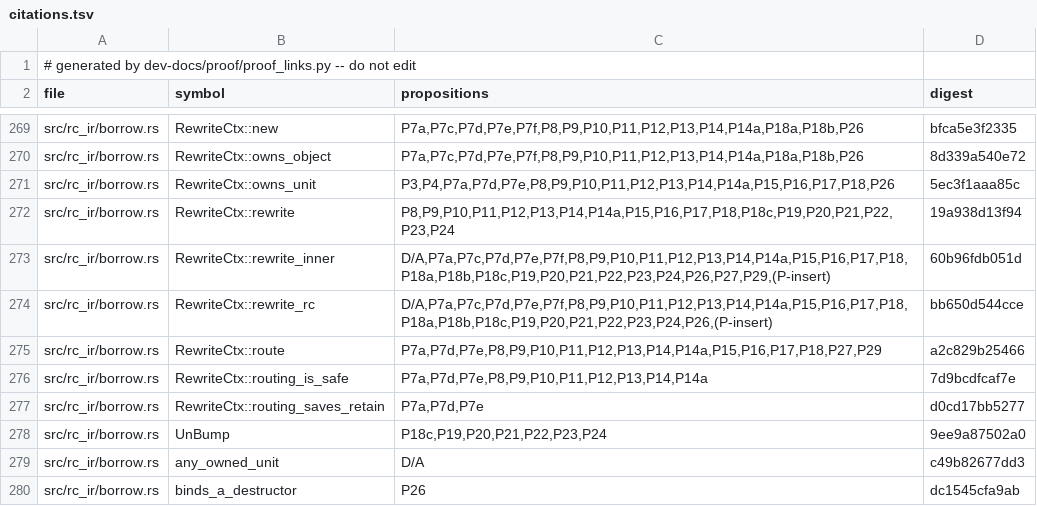
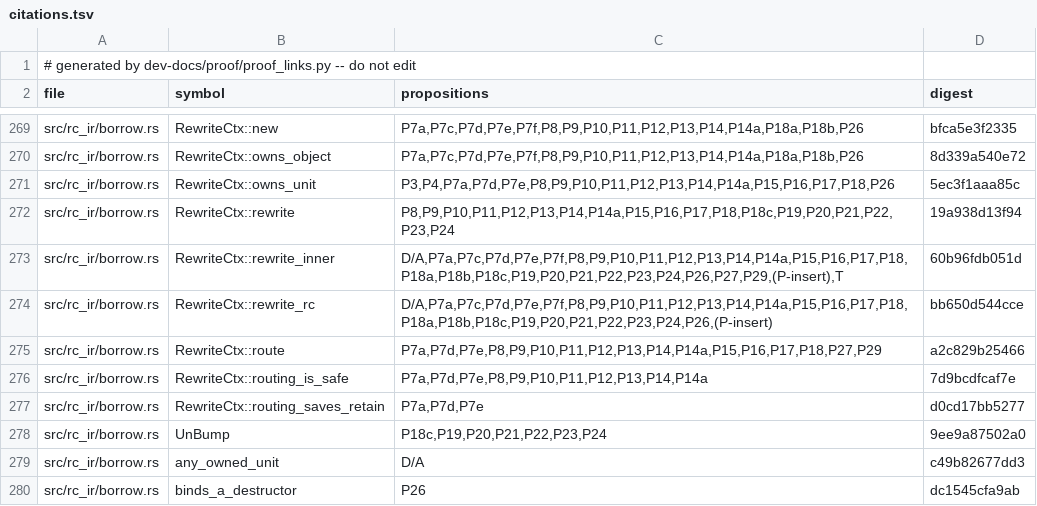
Before and after one commit to tttmmmyyyy/fixlang, a TSV file: dev-docs/proof/rc_ir/borrow-cancel/citations.tsv, drawn as a sheet; only a part is shown, gaps mark what is left out.

```diff
--- a/dev-docs/proof/rc_ir/borrow-cancel/citations.tsv
+++ b/dev-docs/proof/rc_ir/borrow-cancel/citations.tsv
@@ -272,3 +272,3 @@ src/rc_ir/borrow.rs	RewriteCtx::owns_unit	P3,P4,P7a,P7d,P7e,P8,P9,P10,P11,P12,P1
 src/rc_ir/borrow.rs	RewriteCtx::rewrite	P8,P9,P10,P11,P12,P13,P14,P14a,P15,P16,P17,P18,P18c,P19,P20,P21,P22,P23,P24	19a938d13f94
-src/rc_ir/borrow.rs	RewriteCtx::rewrite_inner	D/A,P7a,P7c,P7d,P7e,P7f,P8,P9,P10,P11,P12,P13,P14,P14a,P15,P16,P17,P18,P18a,P18b,P18c,P19,P20,P21,P22,P23,P24,P26,P27,P29,(P-insert)	60b96fdb051d
+src/rc_ir/borrow.rs	RewriteCtx::rewrite_inner	D/A,P7a,P7c,P7d,P7e,P7f,P8,P9,P10,P11,P12,P13,P14,P14a,P15,P16,P17,P18,P18a,P18b,P18c,P19,P20,P21,P22,P23,P24,P26,P27,P29,(P-insert),T	60b96fdb051d
 src/rc_ir/borrow.rs	RewriteCtx::rewrite_rc	D/A,P7a,P7c,P7d,P7e,P7f,P8,P9,P10,P11,P12,P13,P14,P14a,P15,P16,P17,P18,P18a,P18b,P18c,P19,P20,P21,P22,P23,P24,P26,(P-insert)	bb650d544cce
```
Also changed, not shown: 1 other file.
